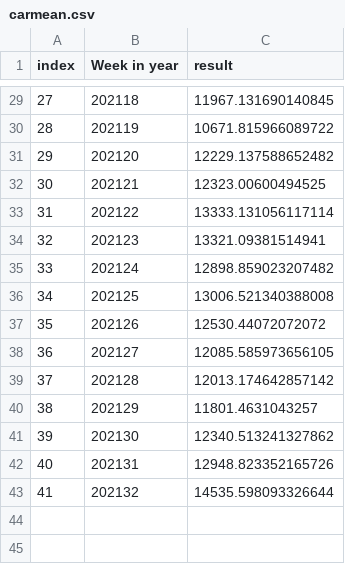
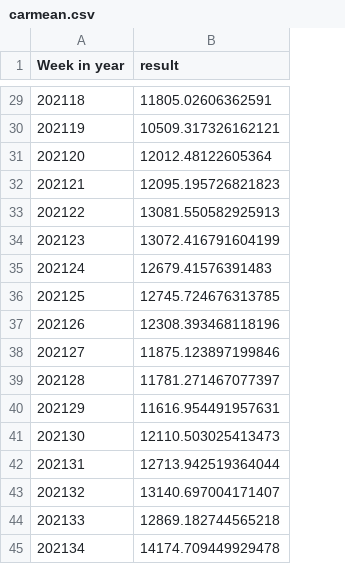
Before and after one commit to MaHag123/hh_techlabs_group12, a CSV file: carmean.csv, drawn as a sheet; only a part is shown, gaps mark what is left out; removed rows and columns are numbered as before the commit, all else as after; the diff covers the shown part only; the diff names each change by its address in the sheet, - before the commit and + after, or states it on an @@ line.

```diff
--- a/carmean.csv
+++ b/carmean.csv
-column A (index), rows 29-43: 27 | 28 | 29 | 30 | 31 | 32 | 33 | 34 | 35 | 36 | 37 | 38 | 39 | 40 | 41
-B29 (result): 11967.131690140845
+B29 (result): 11805.02606362591
-B30 (result): 10671.815966089722
+B30 (result): 10509.317326162121
-B31 (result): 12229.137588652482
+B31 (result): 12012.48122605364
-B32 (result): 12323.00600494525
+B32 (result): 12095.195726821823
-B33 (result): 13333.131056117114
+B33 (result): 13081.550582925913
-B34 (result): 13321.09381514941
+B34 (result): 13072.416791604199
-B35 (result): 12898.859023207482
+B35 (result): 12679.41576391483
-B36 (result): 13006.521340388008
+B36 (result): 12745.724676313785
-B37 (result): 12530.44072072072
+B37 (result): 12308.393468118196
-B38 (result): 12085.585973656105
+B38 (result): 11875.123897199846
-B39 (result): 12013.174642857142
+B39 (result): 11781.271467077397
-B40 (result): 11801.4631043257
+B40 (result): 11616.954491957631
-B41 (result): 12340.513241327862
+B41 (result): 12110.503025413473
-B42 (result): 12948.823352165726
+B42 (result): 12713.942519364044
-B43 (result): 14535.598093326644
+B43 (result): 13140.697004171407
+row 44: 202133 | 12869.182744565218
+row 45: 202134 | 14174.709449929478
```
Also changed, not shown: 27 edited cells elsewhere in this file, bikemean.csv, 19 other files.
